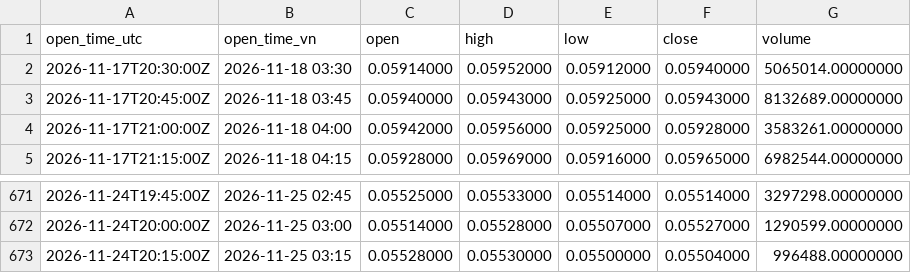
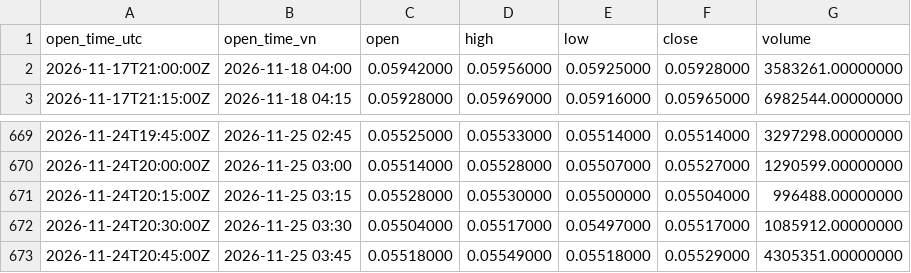
Before and after one commit to catruongminhduong/nen-btc, a CSV file: data/DOGE_USDT-15m.csv, drawn as a sheet; only a part is shown, gaps mark what is left out.

```diff
--- a/data/DOGE_USDT-15m.csv
+++ b/data/DOGE_USDT-15m.csv
@@ -1,4 +1,2 @@
 open_time_utc,open_time_vn,open,high,low,close,volume
-2026-11-17T20:30:00Z,2026-11-18 03:30,0.05914000,0.05952000,0.05912000,0.05940000,5065014.00000000
-2026-11-17T20:45:00Z,2026-11-18 03:45,0.05940000,0.05943000,0.05925000,0.05943000,8132689.00000000
 2026-11-17T21:00:00Z,2026-11-18 04:00,0.05942000,0.05956000,0.05925000,0.05928000,3583261.00000000
@@ -673 +671,3 @@ open_time_utc,open_time_vn,open,high,low,close,volume
 2026-11-24T20:15:00Z,2026-11-25 03:15,0.05528000,0.05530000,0.05500000,0.05504000,996488.00000000
+2026-11-24T20:30:00Z,2026-11-25 03:30,0.05504000,0.05517000,0.05497000,0.05517000,1085912.00000000
+2026-11-24T20:45:00Z,2026-11-25 03:45,0.05518000,0.05549000,0.05518000,0.05529000,4305351.00000000
```
Also changed, not shown: data/ETH_USDT-15m.csv, 7 other files.
